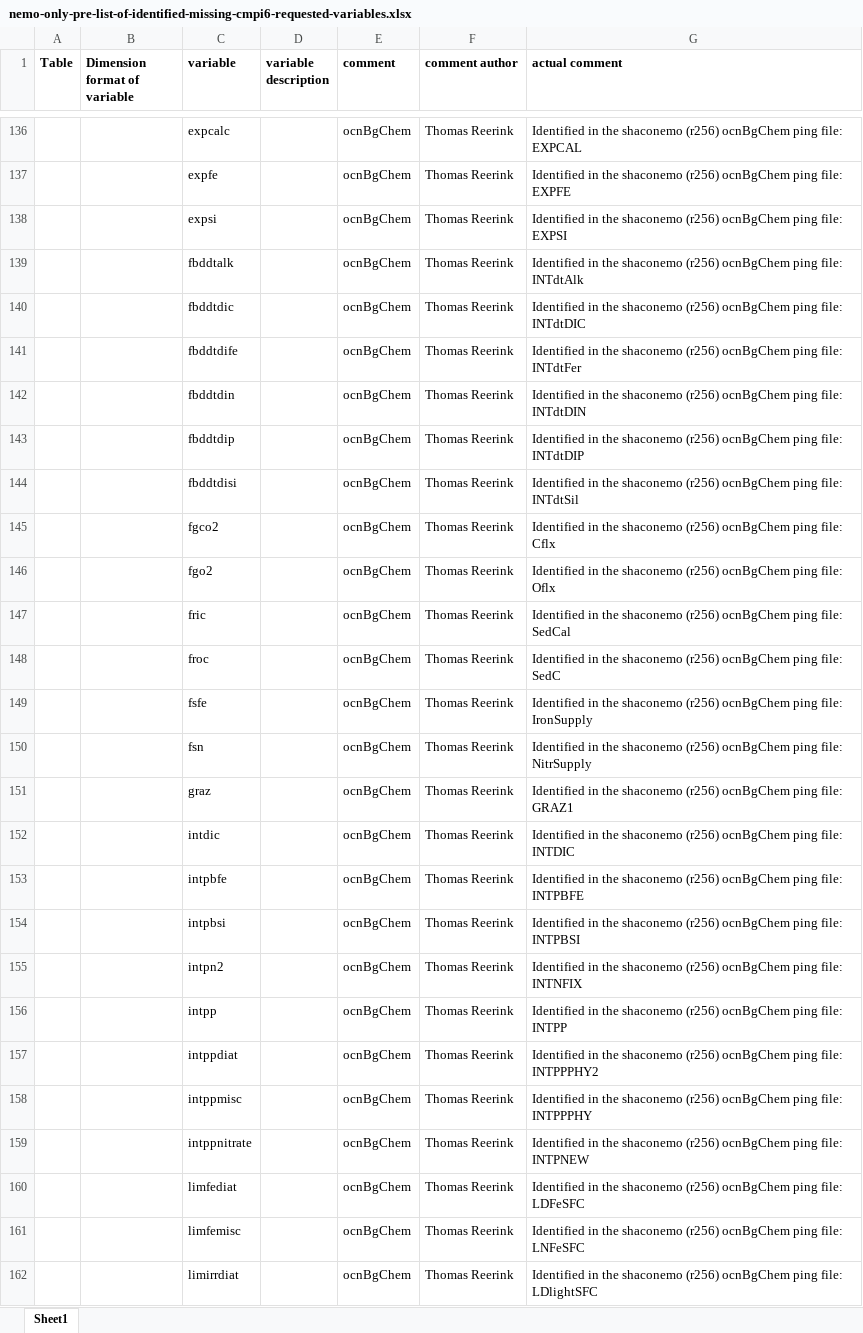
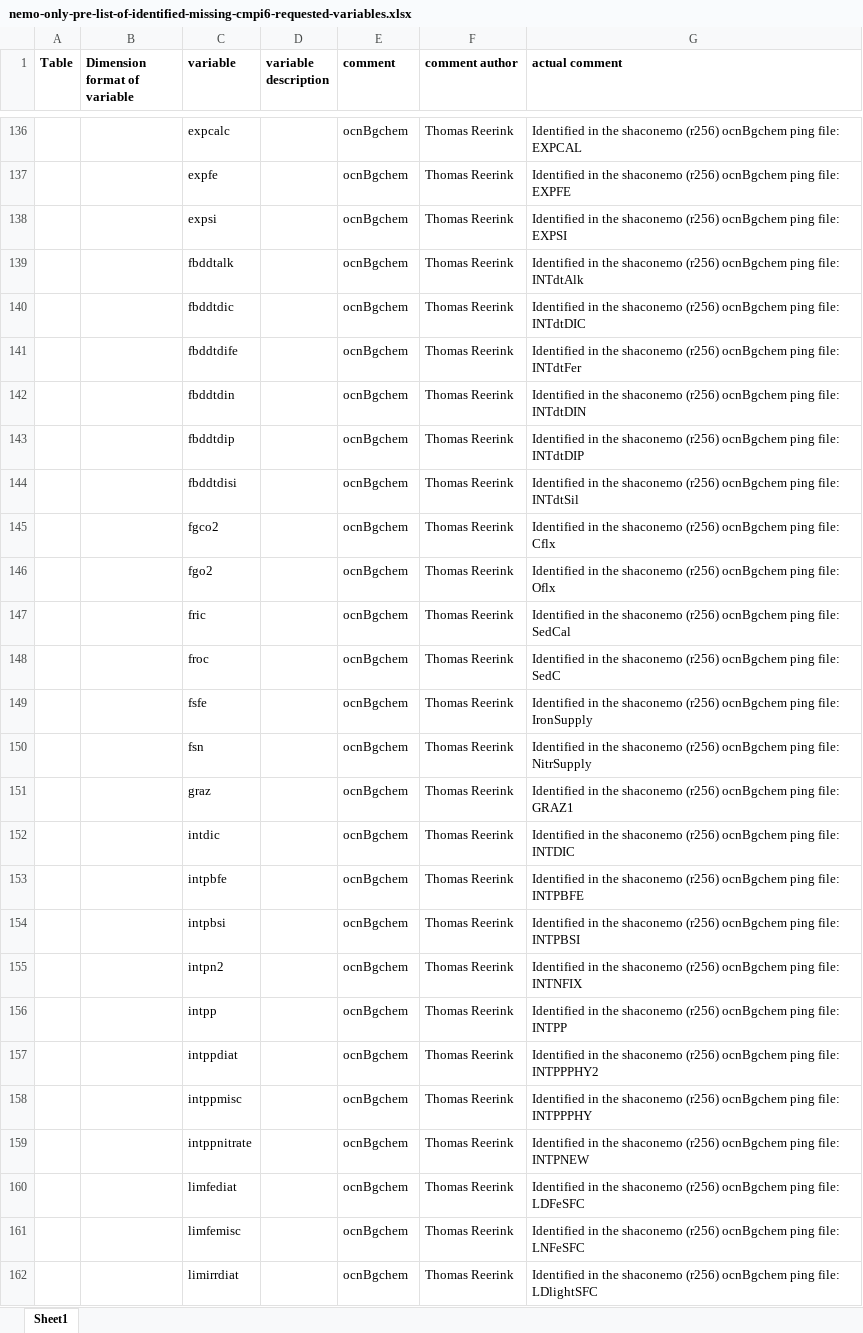
Before and after one commit to EC-Earth/ece2cmor3, an Excel workbook: ece2cmor3/scripts/create-nemo-only-list/nemo-only-pre-list-of-identified-missing-cmpi6-requested-variables.xlsx, sheet Sheet1, drawn as a sheet; only a part is shown, gaps mark what is left out; values as stored, in another font and other column widths than the file's, no borders; the diff covers the shown part only; the diff names each change by its address in the sheet, - before the commit and + after, or states it on an @@ line.

Commit message:
Change due to the awkward data request update: ocnBgChem => ocnBgchem #187

```diff
--- a/ece2cmor3/scripts/create-nemo-only-list/nemo-only-pre-list-of-identified-missing-cmpi6-requested-variables.xlsx (sheet Sheet1)
+++ b/ece2cmor3/scripts/create-nemo-only-list/nemo-only-pre-list-of-identified-missing-cmpi6-requested-variables.xlsx (sheet Sheet1)
-E136:E162 (comment): ocnBgChem
+E136:E162 (comment): ocnBgchem
-G136 (actual comment): …shaconemo (r256) ocnBgChem ping file:…
+G136 (actual comment): …shaconemo (r256) ocnBgchem ping file:…
-G137 (actual comment): …shaconemo (r256) ocnBgChem ping file:…
+G137 (actual comment): …shaconemo (r256) ocnBgchem ping file:…
-G138 (actual comment): …shaconemo (r256) ocnBgChem ping file:…
+G138 (actual comment): …shaconemo (r256) ocnBgchem ping file:…
-G139 (actual comment): …shaconemo (r256) ocnBgChem ping file:…
+G139 (actual comment): …shaconemo (r256) ocnBgchem ping file:…
-G140 (actual comment): …shaconemo (r256) ocnBgChem ping file:…
+G140 (actual comment): …shaconemo (r256) ocnBgchem ping file:…
-G141 (actual comment): …shaconemo (r256) ocnBgChem ping file:…
+G141 (actual comment): …shaconemo (r256) ocnBgchem ping file:…
-G142 (actual comment): …shaconemo (r256) ocnBgChem ping file:…
+G142 (actual comment): …shaconemo (r256) ocnBgchem ping file:…
-G143 (actual comment): …shaconemo (r256) ocnBgChem ping file:…
+G143 (actual comment): …shaconemo (r256) ocnBgchem ping file:…
-G144 (actual comment): …shaconemo (r256) ocnBgChem ping file:…
+G144 (actual comment): …shaconemo (r256) ocnBgchem ping file:…
-G145 (actual comment): …shaconemo (r256) ocnBgChem ping file:…
+G145 (actual comment): …shaconemo (r256) ocnBgchem ping file:…
-G146 (actual comment): …shaconemo (r256) ocnBgChem ping file:…
+G146 (actual comment): …shaconemo (r256) ocnBgchem ping file:…
-G147 (actual comment): …shaconemo (r256) ocnBgChem ping file:…
+G147 (actual comment): …shaconemo (r256) ocnBgchem ping file:…
-G148 (actual comment): …shaconemo (r256) ocnBgChem ping file:…
+G148 (actual comment): …shaconemo (r256) ocnBgchem ping file:…
-G149 (actual comment): …shaconemo (r256) ocnBgChem ping file:…
+G149 (actual comment): …shaconemo (r256) ocnBgchem ping file:…
-G150 (actual comment): …shaconemo (r256) ocnBgChem ping file:…
+G150 (actual comment): …shaconemo (r256) ocnBgchem ping file:…
-G151 (actual comment): …shaconemo (r256) ocnBgChem ping file:…
+G151 (actual comment): …shaconemo (r256) ocnBgchem ping file:…
-G152 (actual comment): …shaconemo (r256) ocnBgChem ping file:…
+G152 (actual comment): …shaconemo (r256) ocnBgchem ping file:…
-G153 (actual comment): …shaconemo (r256) ocnBgChem ping file:…
+G153 (actual comment): …shaconemo (r256) ocnBgchem ping file:…
-G154 (actual comment): …shaconemo (r256) ocnBgChem ping file:…
+G154 (actual comment): …shaconemo (r256) ocnBgchem ping file:…
-G155 (actual comment): …shaconemo (r256) ocnBgChem ping file:…
+G155 (actual comment): …shaconemo (r256) ocnBgchem ping file:…
-G156 (actual comment): …shaconemo (r256) ocnBgChem ping file:…
+G156 (actual comment): …shaconemo (r256) ocnBgchem ping file:…
-G157 (actual comment): …shaconemo (r256) ocnBgChem ping file:…
+G157 (actual comment): …shaconemo (r256) ocnBgchem ping file:…
-G158 (actual comment): …shaconemo (r256) ocnBgChem ping file:…
+G158 (actual comment): …shaconemo (r256) ocnBgchem ping file:…
-G159 (actual comment): …shaconemo (r256) ocnBgChem ping file:…
+G159 (actual comment): …shaconemo (r256) ocnBgchem ping file:…
-G160 (actual comment): …shaconemo (r256) ocnBgChem ping file:…
+G160 (actual comment): …shaconemo (r256) ocnBgchem ping file:…
-G161 (actual comment): …shaconemo (r256) ocnBgChem ping file:…
+G161 (actual comment): …shaconemo (r256) ocnBgchem ping file:…
-G162 (actual comment): …shaconemo (r256) ocnBgChem ping file:…
+G162 (actual comment): …shaconemo (r256) ocnBgchem ping file:…
```
Also changed, not shown: 130 edited cells and cell formats elsewhere in this sheet, 2 other files.
